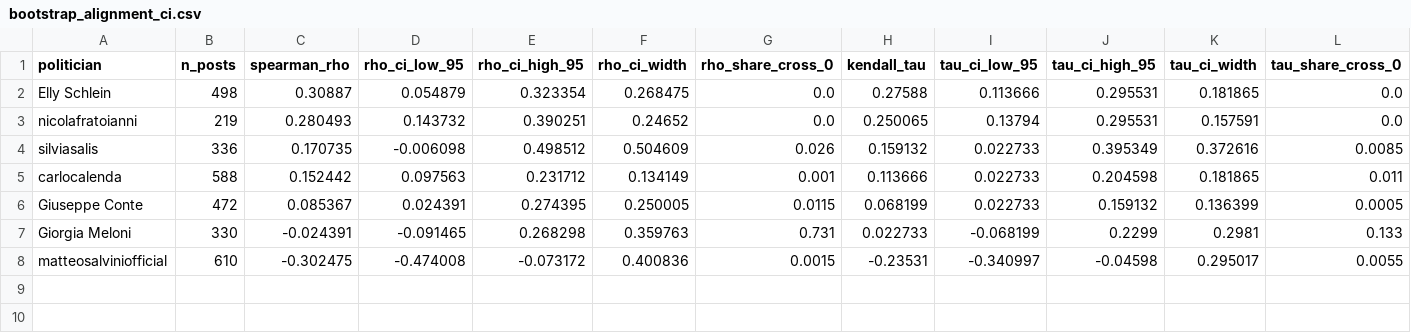
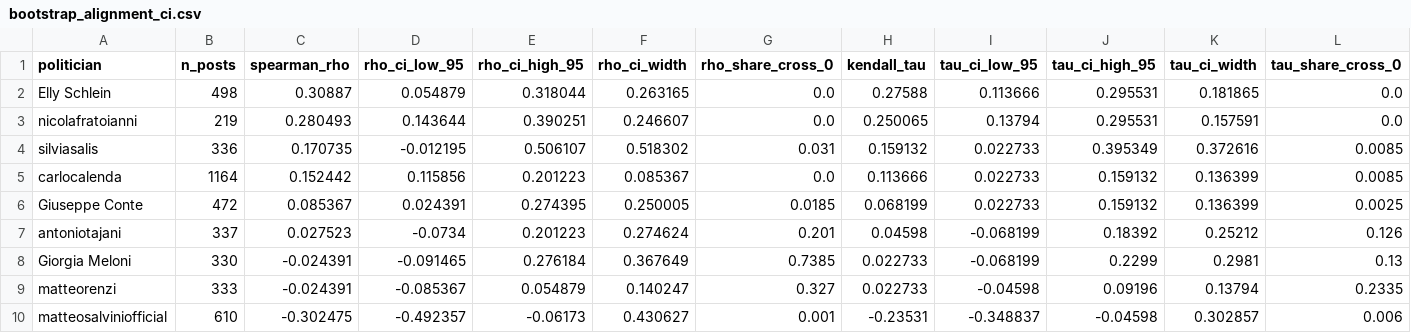
Before and after one commit to Murkrow02/su.data, a CSV file: data/results/csv/bootstrap_alignment_ci.csv, drawn as a sheet; only a part is shown; addresses are those after the commit; rows hold the shown columns only; the diff names each change by its address in the sheet, - before the commit and + after, or states it on an @@ line.

```diff
--- a/data/results/csv/bootstrap_alignment_ci.csv
+++ b/data/results/csv/bootstrap_alignment_ci.csv
-E2 (rho_ci_high_95): 0.323354
+E2 (rho_ci_high_95): 0.318044
-F2 (rho_ci_width): 0.268475
+F2 (rho_ci_width): 0.263165
-D3 (rho_ci_low_95): 0.143732
+D3 (rho_ci_low_95): 0.143644
-F3 (rho_ci_width): 0.24652
+F3 (rho_ci_width): 0.246607
-D4 (rho_ci_low_95): -0.006098
+D4 (rho_ci_low_95): -0.012195
-E4 (rho_ci_high_95): 0.498512
+E4 (rho_ci_high_95): 0.506107
-F4 (rho_ci_width): 0.504609
+F4 (rho_ci_width): 0.518302
-G4 (rho_share_cross_0): 0.026
+G4 (rho_share_cross_0): 0.031
-B5 (n_posts): 588
+B5 (n_posts): 1164
-D5 (rho_ci_low_95): 0.097563
+D5 (rho_ci_low_95): 0.115856
-E5 (rho_ci_high_95): 0.231712
+E5 (rho_ci_high_95): 0.201223
-F5 (rho_ci_width): 0.134149
+F5 (rho_ci_width): 0.085367
-G5 (rho_share_cross_0): 0.001
+G5 (rho_share_cross_0): 0.0
-J5 (tau_ci_high_95): 0.204598
+J5 (tau_ci_high_95): 0.159132
-K5 (tau_ci_width): 0.181865
+K5 (tau_ci_width): 0.136399
-L5 (tau_share_cross_0): 0.011
+L5 (tau_share_cross_0): 0.0085
-G6 (rho_share_cross_0): 0.0115
+G6 (rho_share_cross_0): 0.0185
-L6 (tau_share_cross_0): 0.0005
+L6 (tau_share_cross_0): 0.0025
+row 7: antoniotajani | 337 | 0.027523 | -0.0734 | 0.201223 | 0.274624 | 0.201 | 0.04598 | -0.068199 | 0.18392 | 0.25212 | 0.126
-E8 (rho_ci_high_95): 0.268298
+E8 (rho_ci_high_95): 0.276184
-F8 (rho_ci_width): 0.359763
+F8 (rho_ci_width): 0.367649
-G8 (rho_share_cross_0): 0.731
+G8 (rho_share_cross_0): 0.7385
-L8 (tau_share_cross_0): 0.133
+L8 (tau_share_cross_0): 0.13
+row 9: matteorenzi | 333 | -0.024391 | -0.085367 | 0.054879 | 0.140247 | 0.327 | 0.022733 | -0.04598 | 0.09196 | 0.13794 | 0.2335
-D10 (rho_ci_low_95): -0.474008
+D10 (rho_ci_low_95): -0.492357
-E10 (rho_ci_high_95): -0.073172
+E10 (rho_ci_high_95): -0.06173
-F10 (rho_ci_width): 0.400836
+F10 (rho_ci_width): 0.430627
-G10 (rho_share_cross_0): 0.0015
+G10 (rho_share_cross_0): 0.001
-I10 (tau_ci_low_95): -0.340997
+I10 (tau_ci_low_95): -0.348837
-K10 (tau_ci_width): 0.295017
+K10 (tau_ci_width): 0.302857
-L10 (tau_share_cross_0): 0.0055
+L10 (tau_share_cross_0): 0.006
```
Also changed, not shown: data/results/csv/bias_corrected_ranks.csv, data/results/csv/coverage_rates.csv, 19 other files.
